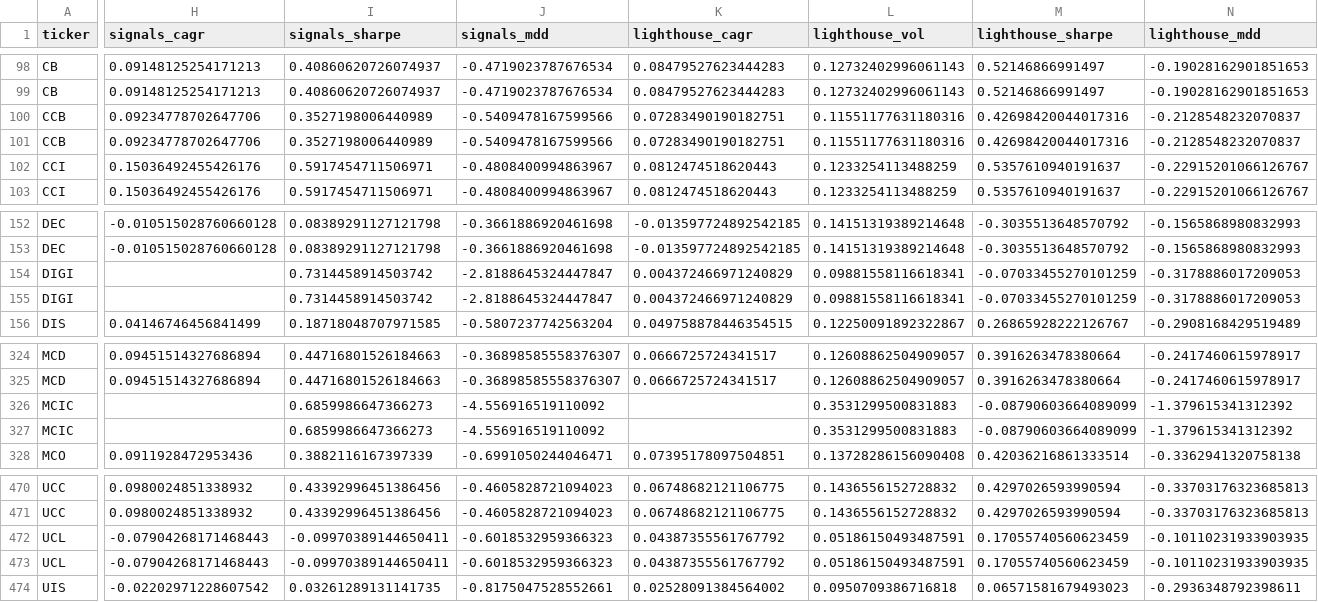
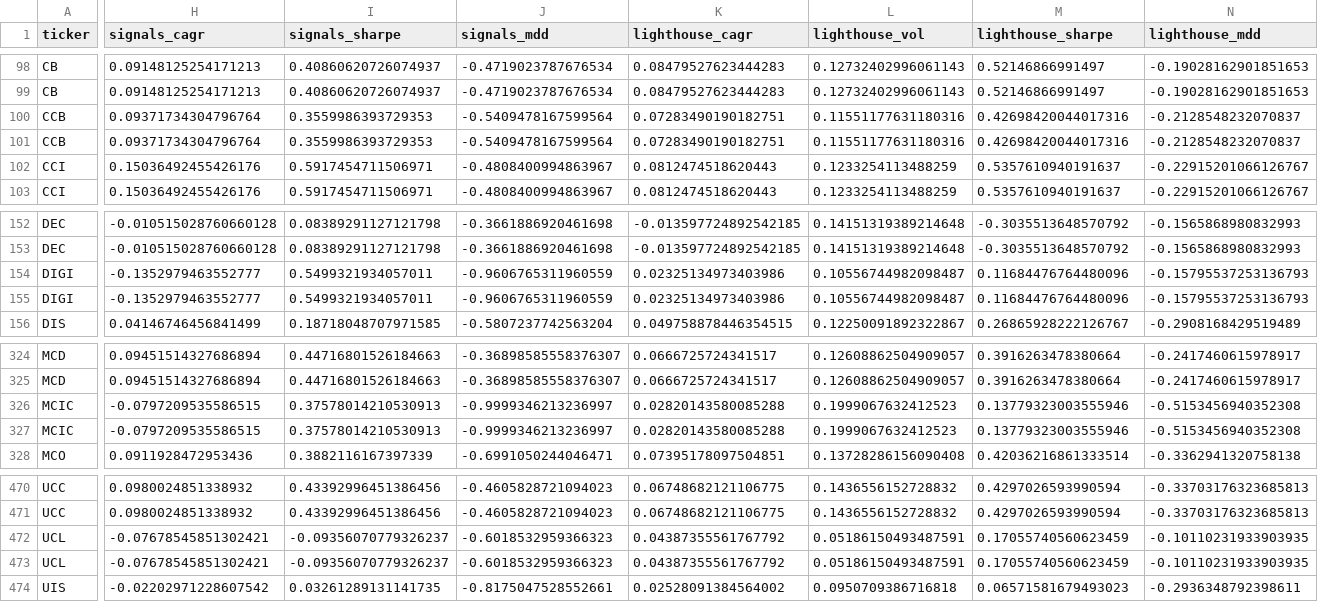
Before and after one commit to Fintech-StThomas/Stock-Trader-FINTECH-Project, a CSV file: reports/examples/cross_ticker_sp500_1996-01-02.csv, drawn as a sheet; only a part is shown, gaps mark what is left out; the diff covers the shown part only; the diff names each change by its address in the sheet, - before the commit and + after, or states it on an @@ line.

```diff
--- a/reports/examples/cross_ticker_sp500_1996-01-02.csv
+++ b/reports/examples/cross_ticker_sp500_1996-01-02.csv
-H100:H101 (signals_cagr): 0.09234778702647706
+H100:H101 (signals_cagr): 0.09371734304796764
-I100:I101 (signals_sharpe): 0.3527198006440989
+I100:I101 (signals_sharpe): 0.3559986393729353
-J100:J101 (signals_mdd): -0.5409478167599566
+J100:J101 (signals_mdd): -0.5409478167599564
-H154:H155 (signals_cagr): (empty)
+H154:H155 (signals_cagr): -0.1352979463552777
-I154:I155 (signals_sharpe): 0.7314458914503742
+I154:I155 (signals_sharpe): 0.5499321934057011
-J154:J155 (signals_mdd): -2.8188645324447847
+J154:J155 (signals_mdd): -0.9606765311960559
-K154:K155 (lighthouse_cagr): 0.004372466971240829
+K154:K155 (lighthouse_cagr): 0.02325134973403986
-L154:L155 (lighthouse_vol): 0.09881558116618341
+L154:L155 (lighthouse_vol): 0.10556744982098487
-M154:M155 (lighthouse_sharpe): -0.07033455270101259
+M154:M155 (lighthouse_sharpe): 0.11684476764480096
-N154:N155 (lighthouse_mdd): -0.3178886017209053
+N154:N155 (lighthouse_mdd): -0.15795537253136793
-H326:H327 (signals_cagr): (empty)
+H326:H327 (signals_cagr): -0.0797209535586515
-I326:I327 (signals_sharpe): 0.6859986647366273
+I326:I327 (signals_sharpe): 0.37578014210530913
-J326:J327 (signals_mdd): -4.556916519110092
+J326:J327 (signals_mdd): -0.9999346213236997
-K326:K327 (lighthouse_cagr): (empty)
+K326:K327 (lighthouse_cagr): 0.02820143580085288
-L326:L327 (lighthouse_vol): 0.3531299500831883
+L326:L327 (lighthouse_vol): 0.1999067632412523
-M326:M327 (lighthouse_sharpe): -0.08790603664089099
+M326:M327 (lighthouse_sharpe): 0.13779323003555946
-N326:N327 (lighthouse_mdd): -1.379615341312392
+N326:N327 (lighthouse_mdd): -0.5153456940352308
-H472:H473 (signals_cagr): -0.07904268171468443
+H472:H473 (signals_cagr): -0.07678545851302421
-I472:I473 (signals_sharpe): -0.09970389144650411
+I472:I473 (signals_sharpe): -0.09356070779326237
```
Also changed, not shown: 134 edited cells elsewhere in this file, reports/examples/cross_ticker_sp500_1996-01-02_summary.csv, reports/examples/cross_ticker_sp500_2009-01-02.csv, 5 other files.
